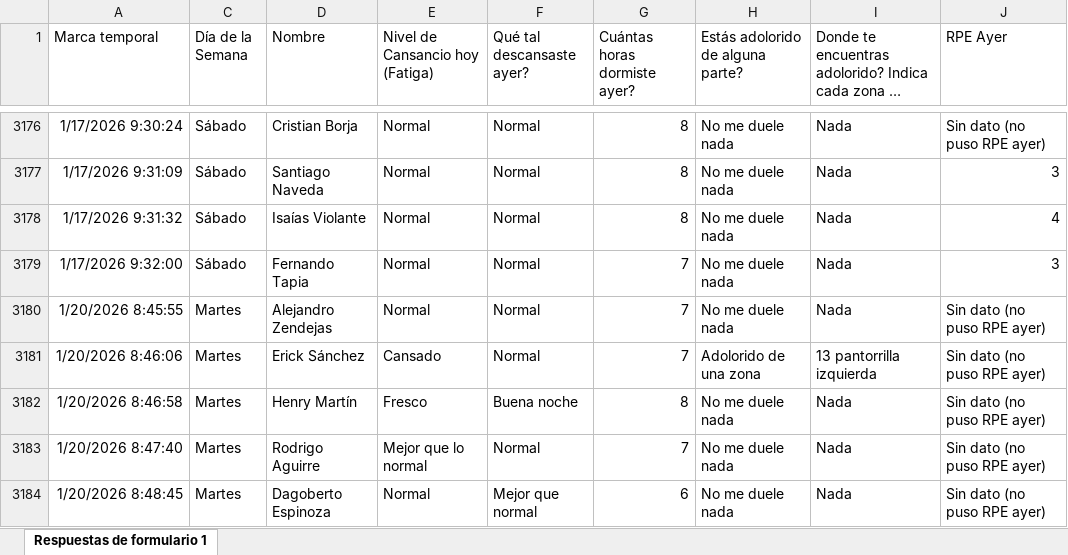
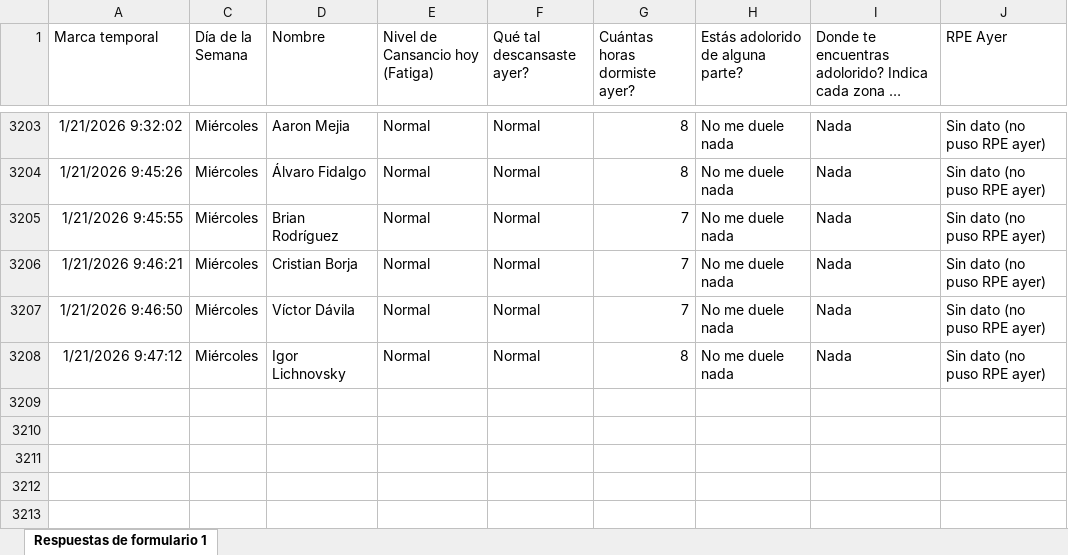
Before and after one commit to mr2293/dashboard_cargas, an Excel workbook: data/bienestar_jugador_primer_equipo_respuestas.xlsx, sheet Respuestas de formulario 1, drawn as a sheet; only a part is shown, gaps mark what is left out; long unchanged cells end in …; values as stored, in another font and other column widths than the file's, no borders; charts and pictures and conditional formats and table styles not drawn; removed rows and columns are numbered as before the commit, all else as after; the diff covers the shown part only; the diff names each change by its address in the sheet, - before the commit and + after, or states it on an @@ line.

Commit message:
datos wimu

```diff
--- a/data/bienestar_jugador_primer_equipo_respuestas.xlsx (sheet Respuestas de formulario 1)
+++ b/data/bienestar_jugador_primer_equipo_respuestas.xlsx (sheet Respuestas de formulario 1)
-A3203 (Marca temporal): 1/17/2026 9:30:24
+A3203 (Marca temporal): 1/21/2026 9:32:02
-C3203:C3204 (Día de la Semana): Sábado
+C3203:C3204 (Día de la Semana): Miércoles
-D3203 (Nombre): Cristian Borja
+D3203 (Nombre): Aaron Mejia
-A3204 (Marca temporal): 1/17/2026 9:31:09
+A3204 (Marca temporal): 1/21/2026 9:45:26
-D3204 (Nombre): Santiago Naveda
+D3204 (Nombre): Álvaro Fidalgo
-J3204 (RPE Ayer): 3
+J3204 (RPE Ayer): Sin dato (no puso RPE ayer)
@@ row 3178 hidden: 1/17/2026 9:31:32 | Sábado | Isaías Violante | Normal | Normal | 8 | No me duele nada | Nada | 4 @@
-A3205 (Marca temporal): 1/17/2026 9:32:00
+A3205 (Marca temporal): 1/21/2026 9:45:55
-C3205 (Día de la Semana): Sábado
+C3205 (Día de la Semana): Miércoles
-D3205 (Nombre): Fernando Tapia
+D3205 (Nombre): Brian Rodríguez
-J3205 (RPE Ayer): 3
+J3205 (RPE Ayer): Sin dato (no puso RPE ayer)
-A3206 (Marca temporal): 1/20/2026 8:45:55
+A3206 (Marca temporal): 1/21/2026 9:46:21
-C3206 (Día de la Semana): Martes
+C3206 (Día de la Semana): Miércoles
-D3206 (Nombre): Alejandro Zendejas
+D3206 (Nombre): Cristian Borja
@@ row 3181 hidden: 1/20/2026 8:46:06 | Martes | Erick Sánchez | Cansado | Normal | 7 | Adolorido de una zona | 13 pantorrilla izquierda | Sin dato (no puso RPE ayer) @@
@@ row 3182 hidden: 1/20/2026 8:46:58 | Martes | Henry Martín | Fresco | Buena noche | 8 | No me duele nada | Nada | Sin dato (no puso RPE ayer) @@
-A3207 (Marca temporal): 1/20/2026 8:47:40
+A3207 (Marca temporal): 1/21/2026 9:46:50
-C3207:C3208 (Día de la Semana): Martes
+C3207:C3208 (Día de la Semana): Miércoles
-D3207 (Nombre): Rodrigo Aguirre
+D3207 (Nombre): Víctor Dávila
-E3207 (Nivel de Cansancio hoy (Fatiga)): Mejor que lo normal
+E3207 (Nivel de Cansancio hoy (Fatiga)): Normal
-A3208 (Marca temporal): 1/20/2026 8:48:45
+A3208 (Marca temporal): 1/21/2026 9:47:12
-D3208 (Nombre): Dagoberto Espinoza
+D3208 (Nombre): Igor Lichnovsky
-F3208 (Qué tal descansaste ayer?): Mejor que normal
+F3208 (Qué tal descansaste ayer?): Normal
-G3208 (Cuántas horas dormiste ayer?): 6
+G3208 (Cuántas horas dormiste ayer?): 8
```
Also changed, not shown: 3 added rows, 8 hidden or unhidden rows and 57 edited cells elsewhere in this sheet, hidden cells, 2 other files.
